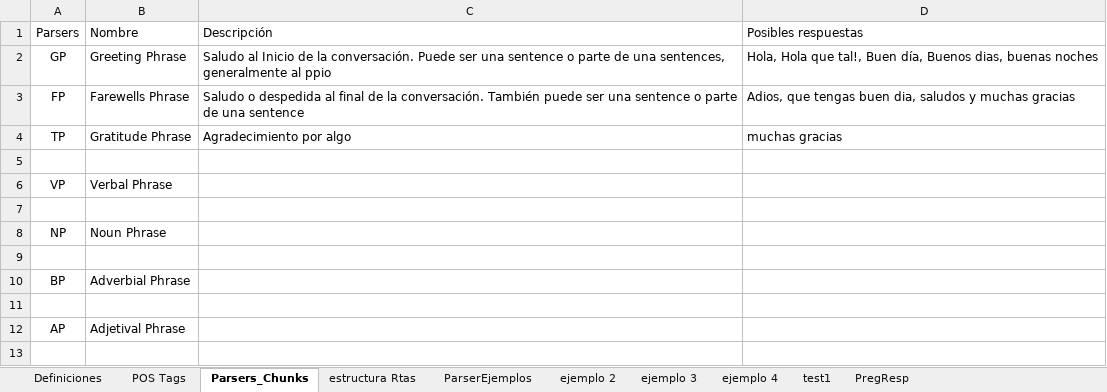
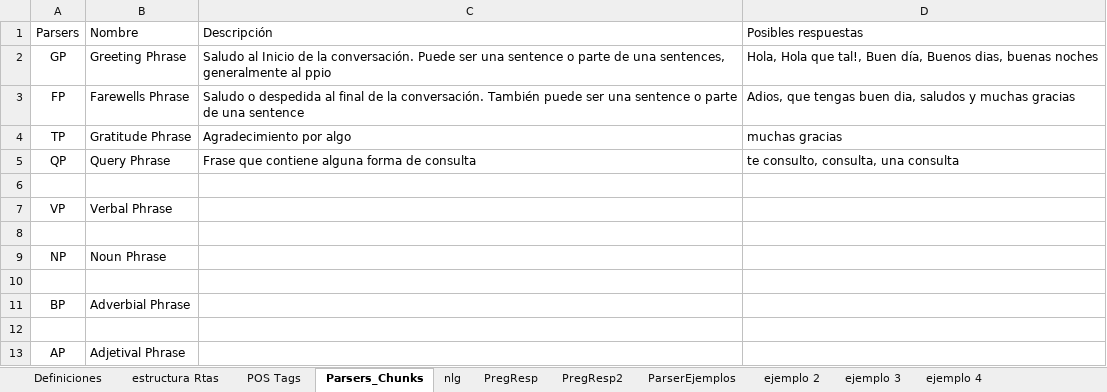
Before and after one commit to JorgeArDom/NlpDataMaker, an Excel workbook: resources/npl/normalizedTags.xlsx, sheet Parsers_Chunks, drawn as a sheet; values as stored, in another font and other column widths than the file's, no borders; charts and pictures not drawn; the diff names each change by its address in the sheet, - before the commit and + after, or states it on an @@ line.

```diff
--- a/resources/npl/normalizedTags.xlsx (sheet Parsers_Chunks)
+++ b/resources/npl/normalizedTags.xlsx (sheet Parsers_Chunks)
-sheet tab: test1
+sheet tab: PregResp2
+sheet tab: nlg
@@ sheet tab order changed: Definiciones | estructura Rtas | POS Tags | Parsers_Chunks | nlg | PregResp | PregResp2 | ParserEjemplos | ejemplo 2 | ejemplo 3 | ejemplo 4 @@
+row 5: QP | Query Phrase | Frase que contiene alguna forma de consulta | te consulto, consulta, una consulta
```
Also changed, not shown: sheet PregResp, sheet POS Tags, sheet estructura Rtas, sheet Definiciones, sheet PregResp2, charts or pictures.
